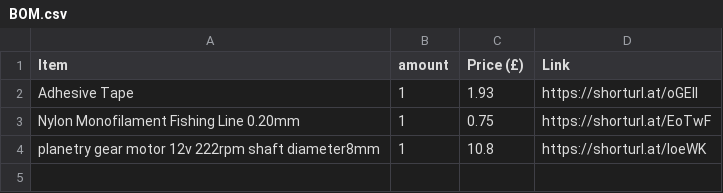
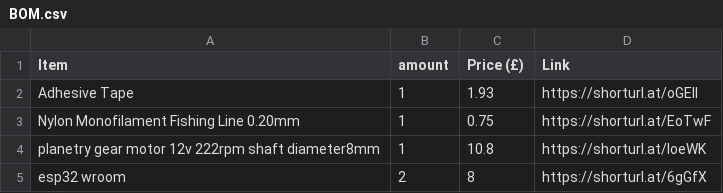
Before and after one commit to ata-crtl/-auto-closing-doorsystem, a CSV file: BOM.csv, drawn as a sheet.

Commit message:
Update BOM.csv

```diff
--- a/BOM.csv
+++ b/BOM.csv
@@ -4 +4,2 @@ Nylon Monofilament Fishing Line 0.20mm,1,0.75,https://shorturl.at/EoTwF
 planetry gear motor 12v 222rpm shaft diameter8mm,1,10.8, https://shorturl.at/loeWK
+esp32 wroom,2,8,https://shorturl.at/6gGfX
```
